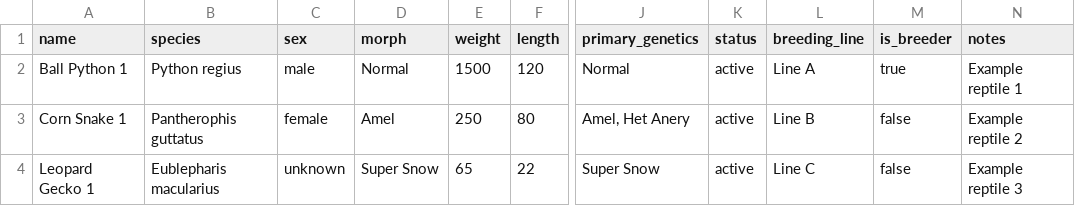
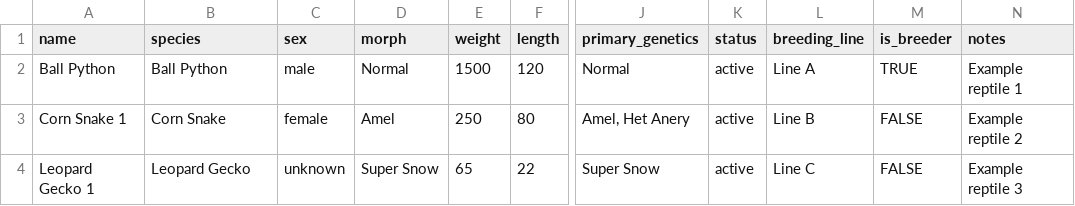
Before and after one commit to xian-vy/clutchly, a CSV file: public/templates/reptile_import_template.csv, drawn as a sheet; only a part is shown, gaps mark what is left out; the diff names each change by its address in the sheet, - before the commit and + after, or states it on an @@ line.

Commit message:
Feat (template) : update import template

```diff
--- a/public/templates/reptile_import_template.csv
+++ b/public/templates/reptile_import_template.csv
-A2 (name): Ball Python 1
+A2 (name): Ball Python
-B2 (species): Python regius
+B2 (species): Ball Python
-M2 (is_breeder): true
+M2 (is_breeder): TRUE
-B3 (species): Pantherophis guttatus
+B3 (species): Corn Snake
-M3:M4 (is_breeder): false
+M3:M4 (is_breeder): FALSE
-B4 (species): Eublepharis macularius
+B4 (species): Leopard Gecko
```
